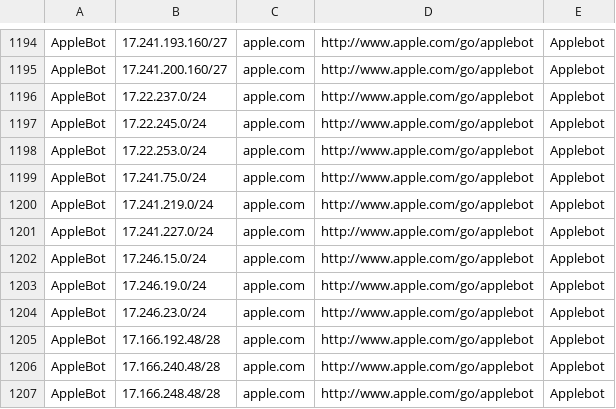
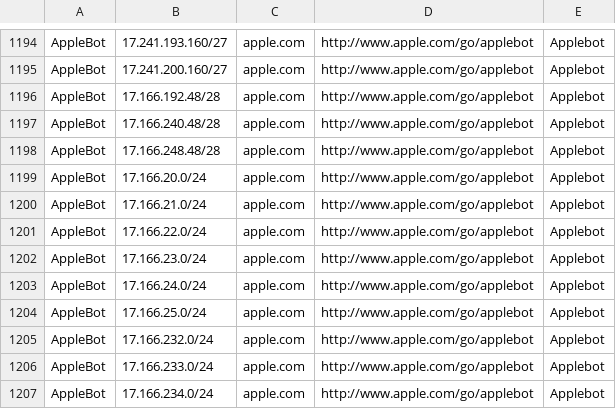
Before and after one commit to hexydec/ip-ranges, a CSV file: output/crawlers-ipv4.csv, drawn as a sheet; only a part is shown, gaps mark what is left out; the shorter side is filled out with more unchanged rows; the diff names each change by its address in the sheet, - before the commit and + after, or states it on an @@ line.

```diff
--- a/output/crawlers-ipv4.csv
+++ b/output/crawlers-ipv4.csv
-row 1196: AppleBot | 17.22.237.0/24 | apple.com | http://www.apple.com/go/applebot | Applebot
-row 1197: AppleBot | 17.22.245.0/24 | apple.com | http://www.apple.com/go/applebot | Applebot
-row 1198: AppleBot | 17.22.253.0/24 | apple.com | http://www.apple.com/go/applebot | Applebot
-row 1199: AppleBot | 17.241.75.0/24 | apple.com | http://www.apple.com/go/applebot | Applebot
-row 1200: AppleBot | 17.241.219.0/24 | apple.com | http://www.apple.com/go/applebot | Applebot
-row 1201: AppleBot | 17.241.227.0/24 | apple.com | http://www.apple.com/go/applebot | Applebot
-row 1202: AppleBot | 17.246.15.0/24 | apple.com | http://www.apple.com/go/applebot | Applebot
-row 1203: AppleBot | 17.246.19.0/24 | apple.com | http://www.apple.com/go/applebot | Applebot
-row 1204: AppleBot | 17.246.23.0/24 | apple.com | http://www.apple.com/go/applebot | Applebot
```
Also changed, not shown: output/crawlers.csv, 19 other files.
